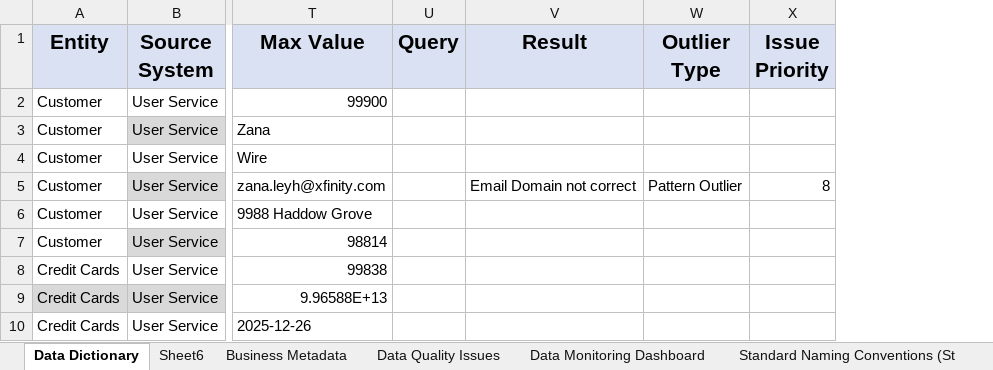
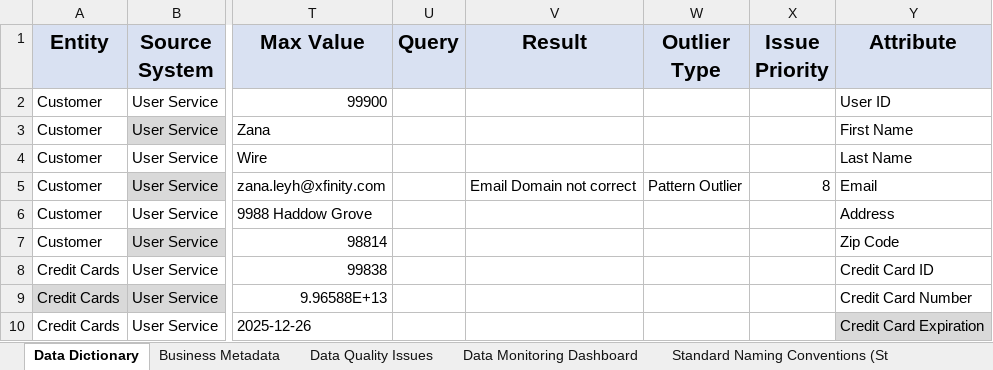
Before and after one commit to arpitsharma9/da-dg-sp, an Excel workbook: sneakerpark-final.xlsx, sheet Data Dictionary, drawn as a sheet; only a part is shown, gaps mark what is left out; values as stored, in another font and other column widths than the file's, no borders; the diff names each change by its address in the sheet, - before the commit and + after, or states it on an @@ line.

```diff
--- a/sneakerpark-final.xlsx (sheet Data Dictionary)
+++ b/sneakerpark-final.xlsx (sheet Data Dictionary)
-sheet tab: Sheet6
+column Y (Attribute), rows 2-10: User ID | First Name | Last Name | Email | Address | Zip Code | Credit Card ID | Credit Card Number | Credit Card Expiration
```
Also changed, not shown: sheet Data Monitoring Dashboard, 6 other files.
